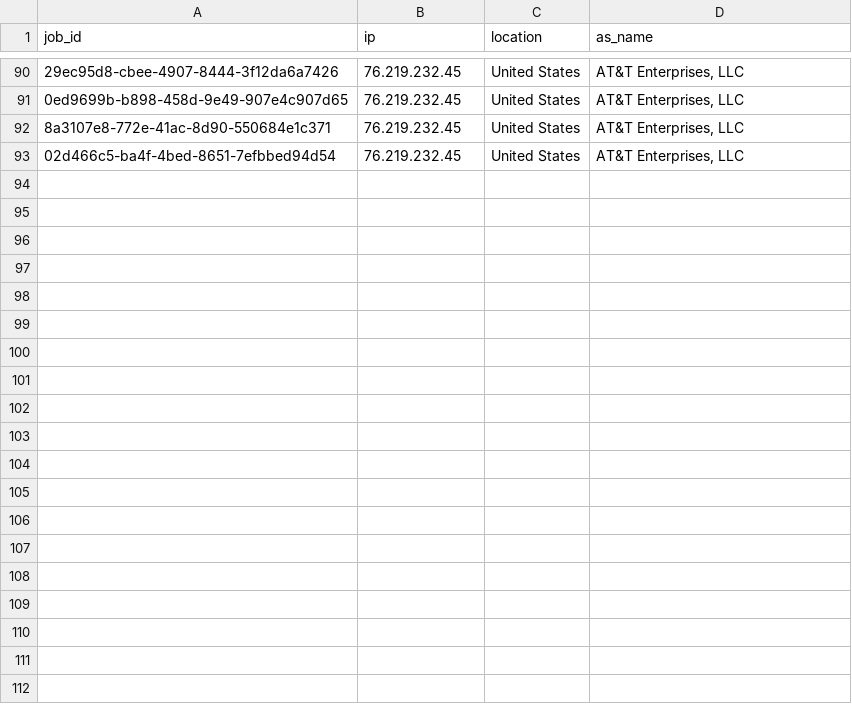
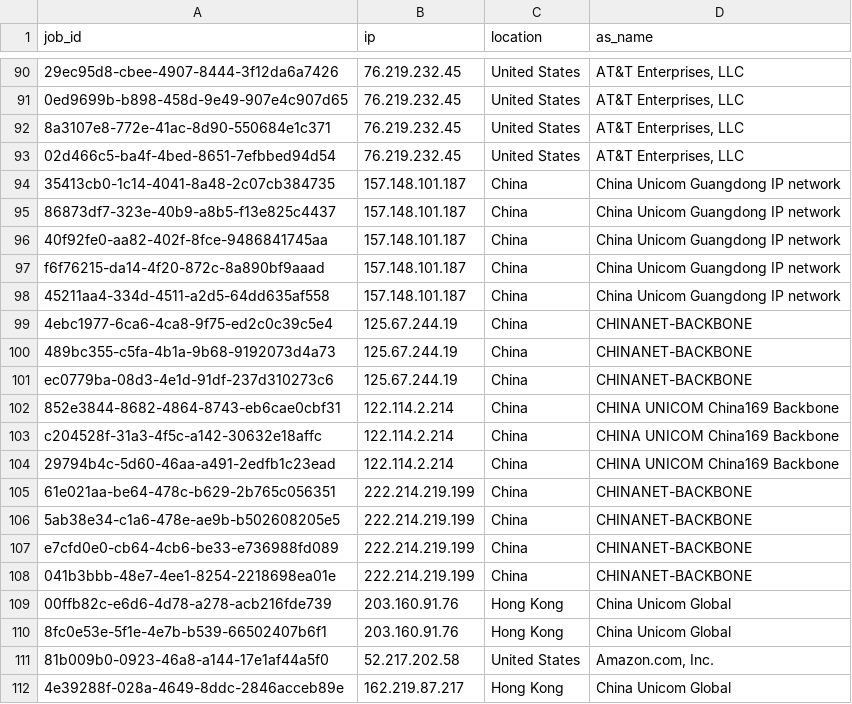
Before and after one commit to ikeschmack/fc-bms-research, a CSV file: csv/job_ip_location.csv, drawn as a sheet; only a part is shown, gaps mark what is left out; the diff covers the shown part only; the diff names each change by its address in the sheet, - before the commit and + after, or states it on an @@ line.

```diff
--- a/csv/job_ip_location.csv
+++ b/csv/job_ip_location.csv
+row 94: 35413cb0-1c14-4041-8a48-2c07cb384735 | 157.148.101.187 | China | China Unicom Guangdong IP network
+row 95: 86873df7-323e-40b9-a8b5-f13e825c4437 | 157.148.101.187 | China | China Unicom Guangdong IP network
+row 96: 40f92fe0-aa82-402f-8fce-9486841745aa | 157.148.101.187 | China | China Unicom Guangdong IP network
+row 97: f6f76215-da14-4f20-872c-8a890bf9aaad | 157.148.101.187 | China | China Unicom Guangdong IP network
+row 98: 45211aa4-334d-4511-a2d5-64dd635af558 | 157.148.101.187 | China | China Unicom Guangdong IP network
+row 99: 4ebc1977-6ca6-4ca8-9f75-ed2c0c39c5e4 | 125.67.244.19 | China | CHINANET-BACKBONE
+row 100: 489bc355-c5fa-4b1a-9b68-9192073d4a73 | 125.67.244.19 | China | CHINANET-BACKBONE
+row 101: ec0779ba-08d3-4e1d-91df-237d310273c6 | 125.67.244.19 | China | CHINANET-BACKBONE
+row 102: 852e3844-8682-4864-8743-eb6cae0cbf31 | 122.114.2.214 | China | CHINA UNICOM China169 Backbone
+row 103: c204528f-31a3-4f5c-a142-30632e18affc | 122.114.2.214 | China | CHINA UNICOM China169 Backbone
+row 104: 29794b4c-5d60-46aa-a491-2edfb1c23ead | 122.114.2.214 | China | CHINA UNICOM China169 Backbone
+row 105: 61e021aa-be64-478c-b629-2b765c056351 | 222.214.219.199 | China | CHINANET-BACKBONE
+row 106: 5ab38e34-c1a6-478e-ae9b-b502608205e5 | 222.214.219.199 | China | CHINANET-BACKBONE
+row 107: e7cfd0e0-cb64-4cb6-be33-e736988fd089 | 222.214.219.199 | China | CHINANET-BACKBONE
+row 108: 041b3bbb-48e7-4ee1-8254-2218698ea01e | 222.214.219.199 | China | CHINANET-BACKBONE
+row 109: 00ffb82c-e6d6-4d78-a278-acb216fde739 | 203.160.91.76 | Hong Kong | China Unicom Global
+row 110: 8fc0e53e-5f1e-4e7b-b539-66502407b6f1 | 203.160.91.76 | Hong Kong | China Unicom Global
+row 111: 81b009b0-0923-46a8-a144-17e1af44a5f0 | 52.217.202.58 | United States | Amazon.com, Inc.
+row 112: 4e39288f-028a-4649-8ddc-2846acceb89e | 162.219.87.217 | Hong Kong | China Unicom Global
```
Also changed, not shown: 21 added rows elsewhere in this file, csv/simulated_cutoff_throughputs.csv, 16 other files.
